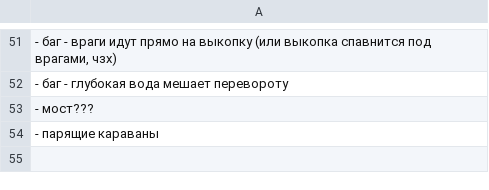
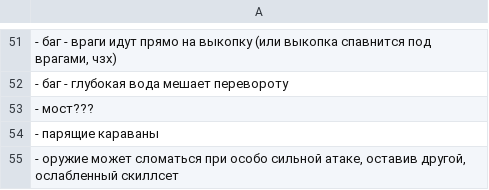
Before and after one commit to 80STH/NGTBS-3, a CSV file: docs/todo.csv, drawn as a sheet; only a part is shown, gaps mark what is left out; the diff names each change by its address in the sheet, - before the commit and + after, or states it on an @@ line.

```diff
--- a/docs/todo.csv
+++ b/docs/todo.csv
+row 55: - оружие может сломаться при особо сильной атаке, оставив другой, ослабленный скиллсет
```
Also changed, not shown: 3 other files.
